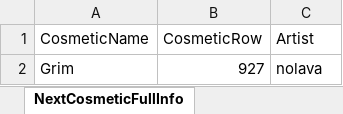
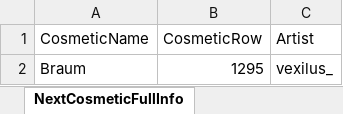
Before and after one commit to WUOTE/dunkbin-stats-images, an Excel workbook: public/sheets/dunkbin_next_cosmetic_info.xlsx, sheet NextCosmeticFullInfo, drawn as a sheet; values as stored, in another font and other column widths than the file's, no borders; removed rows and columns are numbered as before the commit, all else as after; the diff names each change by its address in the sheet, - before the commit and + after, or states it on an @@ line.

Commit message:
update next cosmetic and next cosmetic artist

```diff
--- a/public/sheets/dunkbin_next_cosmetic_info.xlsx (sheet NextCosmeticFullInfo)
+++ b/public/sheets/dunkbin_next_cosmetic_info.xlsx (sheet NextCosmeticFullInfo)
-row 2: Grim | 927 | nolava
+row 2: Braum | 1295 | vexilus_
```
Also changed, not shown: public/sheets/dunkbin_next_cosmetic_artist.xlsx, public/sheets/dunkbin_next_cosmetic_name.xlsx.
